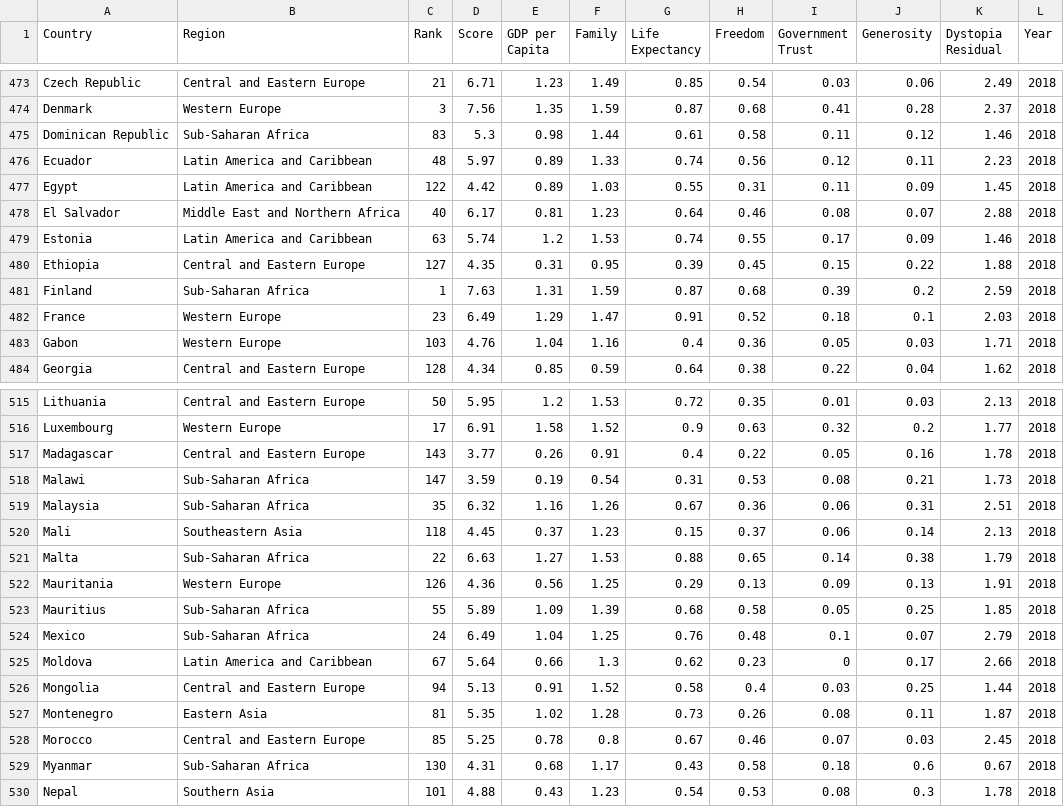
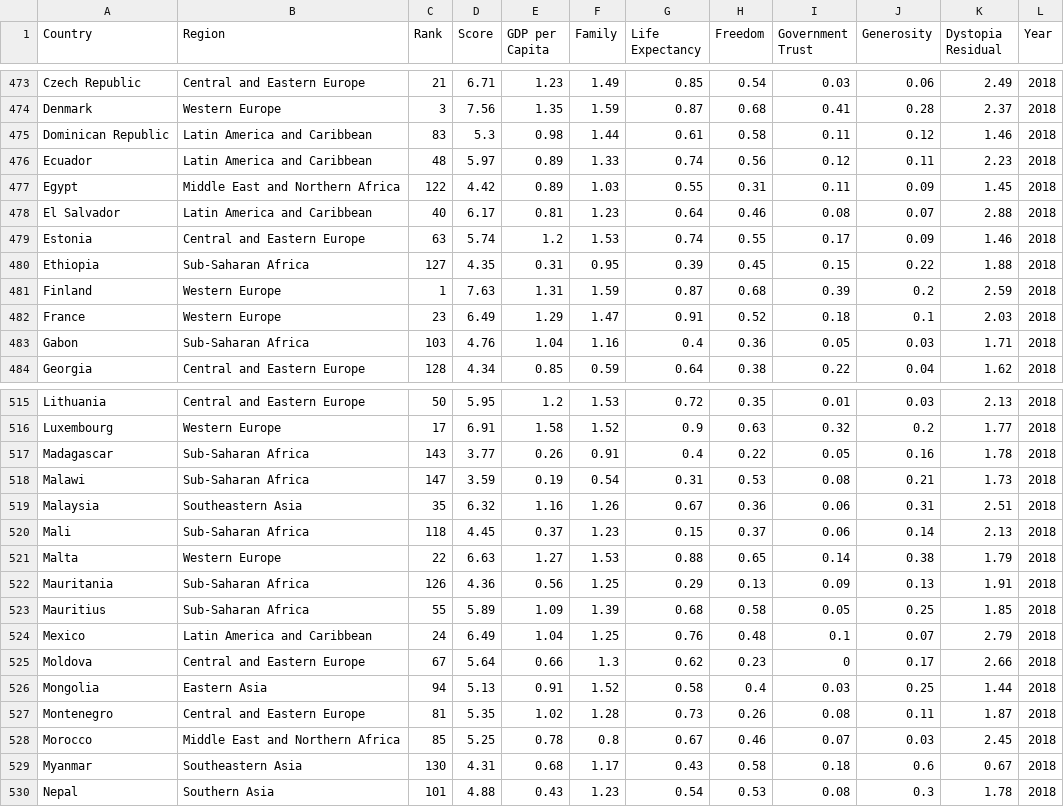
Before and after one commit to lilphonsdale/project-3-group-7, a CSV file: data/alldatawithyrinfo.csv, drawn as a sheet; only a part is shown, gaps mark what is left out; the diff covers the shown part only.

Commit message:
update to json
updated csv and json files for all year data

```diff
--- a/data/alldatawithyrinfo.csv
+++ b/data/alldatawithyrinfo.csv
@@ -474,11 +474,11 @@ Czech Republic,Central and Eastern Europe,21,6.71,1.23,1.49,0.85,0.54,0.03,0.06,
 Denmark,Western Europe,3,7.56,1.35,1.59,0.87,0.68,0.41,0.28,2.37,2018
-Dominican Republic,Sub-Saharan Africa,83,5.3,0.98,1.44,0.61,0.58,0.11,0.12,1.46,2018
+Dominican Republic,Latin America and Caribbean,83,5.3,0.98,1.44,0.61,0.58,0.11,0.12,1.46,2018
 Ecuador,Latin America and Caribbean,48,5.97,0.89,1.33,0.74,0.56,0.12,0.11,2.23,2018
-Egypt,Latin America and Caribbean,122,4.42,0.89,1.03,0.55,0.31,0.11,0.09,1.45,2018
-El Salvador,Middle East and Northern Africa,40,6.17,0.81,1.23,0.64,0.46,0.08,0.07,2.88,2018
-Estonia,Latin America and Caribbean,63,5.74,1.2,1.53,0.74,0.55,0.17,0.09,1.46,2018
-Ethiopia,Central and Eastern Europe,127,4.35,0.31,0.95,0.39,0.45,0.15,0.22,1.88,2018
-Finland,Sub-Saharan Africa,1,7.63,1.31,1.59,0.87,0.68,0.39,0.2,2.59,2018
+Egypt,Middle East and Northern Africa,122,4.42,0.89,1.03,0.55,0.31,0.11,0.09,1.45,2018
+El Salvador,Latin America and Caribbean,40,6.17,0.81,1.23,0.64,0.46,0.08,0.07,2.88,2018
+Estonia,Central and Eastern Europe,63,5.74,1.2,1.53,0.74,0.55,0.17,0.09,1.46,2018
+Ethiopia,Sub-Saharan Africa,127,4.35,0.31,0.95,0.39,0.45,0.15,0.22,1.88,2018
+Finland,Western Europe,1,7.63,1.31,1.59,0.87,0.68,0.39,0.2,2.59,2018
 France,Western Europe,23,6.49,1.29,1.47,0.91,0.52,0.18,0.1,2.03,2018
-Gabon,Western Europe,103,4.76,1.04,1.16,0.4,0.36,0.05,0.03,1.71,2018
+Gabon,Sub-Saharan Africa,103,4.76,1.04,1.16,0.4,0.36,0.05,0.03,1.71,2018
 Georgia,Central and Eastern Europe,128,4.34,0.85,0.59,0.64,0.38,0.22,0.04,1.62,2018
@@ -516,15 +516,15 @@ Lithuania,Central and Eastern Europe,50,5.95,1.2,1.53,0.72,0.35,0.01,0.03,2.13,2
 Luxembourg,Western Europe,17,6.91,1.58,1.52,0.9,0.63,0.32,0.2,1.77,2018
-Madagascar,Central and Eastern Europe,143,3.77,0.26,0.91,0.4,0.22,0.05,0.16,1.78,2018
+Madagascar,Sub-Saharan Africa,143,3.77,0.26,0.91,0.4,0.22,0.05,0.16,1.78,2018
 Malawi,Sub-Saharan Africa,147,3.59,0.19,0.54,0.31,0.53,0.08,0.21,1.73,2018
-Malaysia,Sub-Saharan Africa,35,6.32,1.16,1.26,0.67,0.36,0.06,0.31,2.51,2018
-Mali,Southeastern Asia,118,4.45,0.37,1.23,0.15,0.37,0.06,0.14,2.13,2018
-Malta,Sub-Saharan Africa,22,6.63,1.27,1.53,0.88,0.65,0.14,0.38,1.79,2018
-Mauritania,Western Europe,126,4.36,0.56,1.25,0.29,0.13,0.09,0.13,1.91,2018
+Malaysia,Southeastern Asia,35,6.32,1.16,1.26,0.67,0.36,0.06,0.31,2.51,2018
+Mali,Sub-Saharan Africa,118,4.45,0.37,1.23,0.15,0.37,0.06,0.14,2.13,2018
+Malta,Western Europe,22,6.63,1.27,1.53,0.88,0.65,0.14,0.38,1.79,2018
+Mauritania,Sub-Saharan Africa,126,4.36,0.56,1.25,0.29,0.13,0.09,0.13,1.91,2018
 Mauritius,Sub-Saharan Africa,55,5.89,1.09,1.39,0.68,0.58,0.05,0.25,1.85,2018
-Mexico,Sub-Saharan Africa,24,6.49,1.04,1.25,0.76,0.48,0.1,0.07,2.79,2018
-Moldova,Latin America and Caribbean,67,5.64,0.66,1.3,0.62,0.23,0,0.17,2.66,2018
-Mongolia,Central and Eastern Europe,94,5.13,0.91,1.52,0.58,0.4,0.03,0.25,1.44,2018
-Montenegro,Eastern Asia,81,5.35,1.02,1.28,0.73,0.26,0.08,0.11,1.87,2018
-Morocco,Central and Eastern Europe,85,5.25,0.78,0.8,0.67,0.46,0.07,0.03,2.45,2018
-Myanmar,Sub-Saharan Africa,130,4.31,0.68,1.17,0.43,0.58,0.18,0.6,0.67,2018
+Mexico,Latin America and Caribbean,24,6.49,1.04,1.25,0.76,0.48,0.1,0.07,2.79,2018
+Moldova,Central and Eastern Europe,67,5.64,0.66,1.3,0.62,0.23,0,0.17,2.66,2018
+Mongolia,Eastern Asia,94,5.13,0.91,1.52,0.58,0.4,0.03,0.25,1.44,2018
+Montenegro,Central and Eastern Europe,81,5.35,1.02,1.28,0.73,0.26,0.08,0.11,1.87,2018
+Morocco,Middle East and Northern Africa,85,5.25,0.78,0.8,0.67,0.46,0.07,0.03,2.45,2018
+Myanmar,Southeastern Asia,130,4.31,0.68,1.17,0.43,0.58,0.18,0.6,0.67,2018
 Nepal,Southern Asia,101,4.88,0.43,1.23,0.54,0.53,0.08,0.3,1.78,2018
```
Also changed, not shown: 24 edited cells elsewhere in this file, 1 other file.
